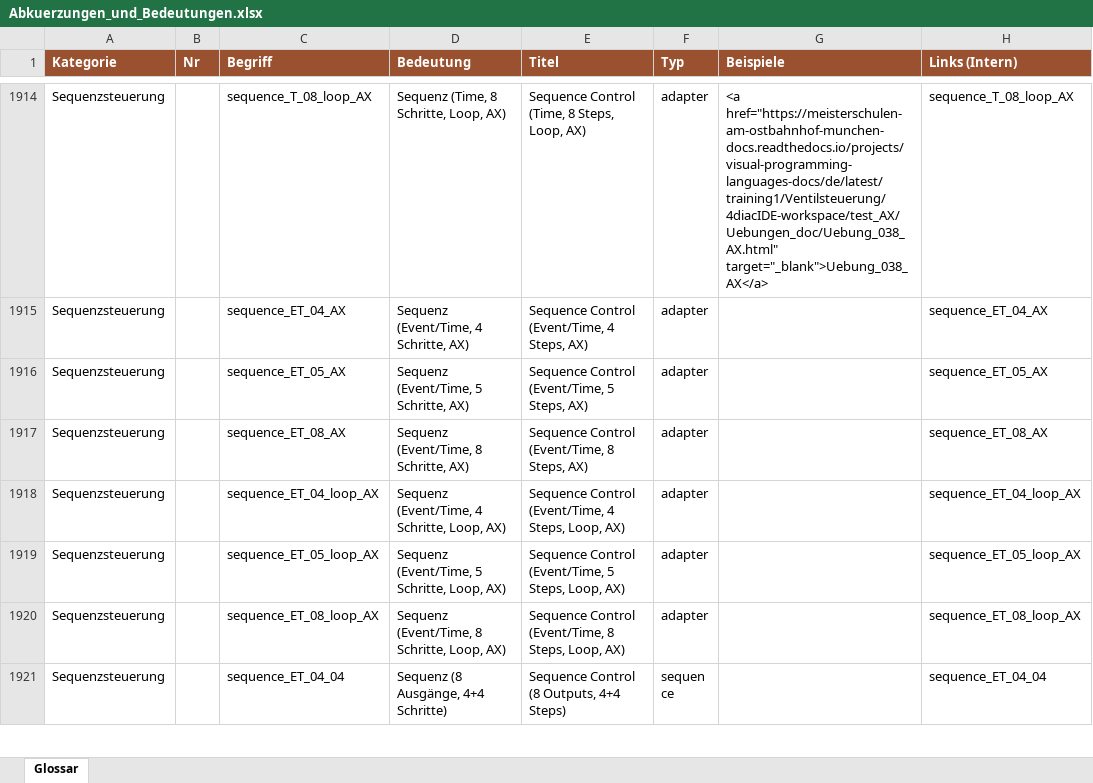
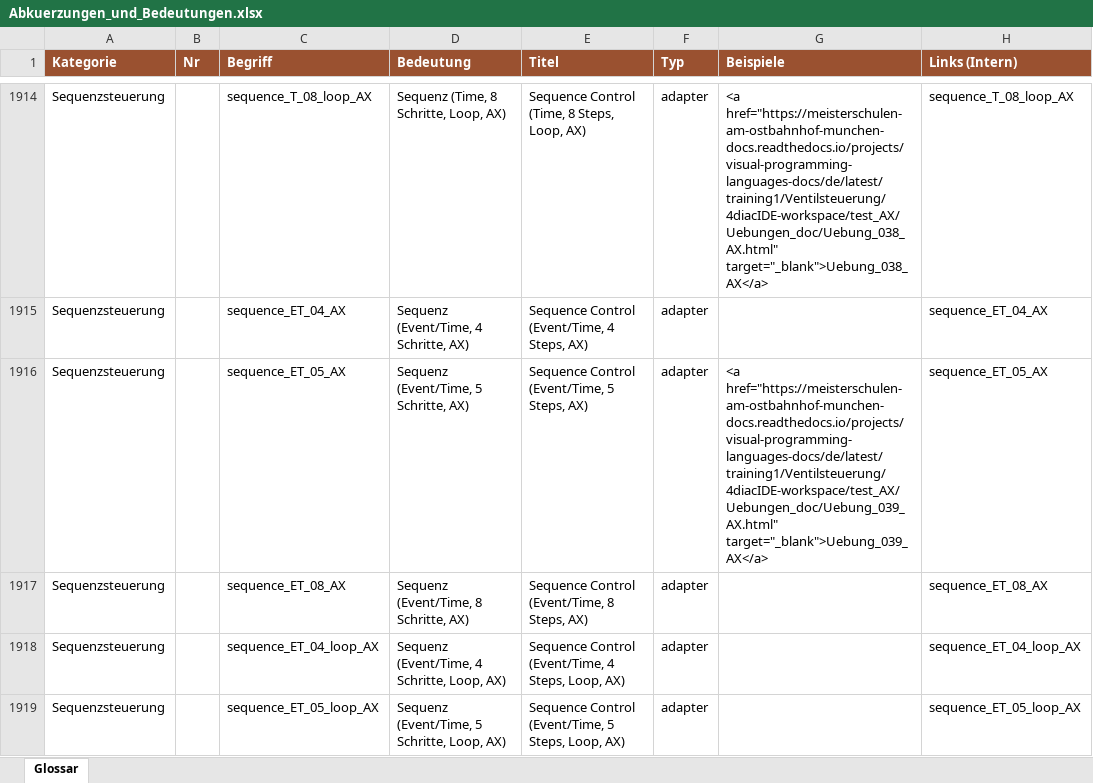
Before and after one commit to Meisterschulen-am-Ostbahnhof-Munchen/visual-programming-languages-docs, an Excel workbook: html/Abkuerzungen_und_Bedeutungen.xlsx, sheet Glossar, drawn as a sheet; only a part is shown, gaps mark what is left out; the shorter side is filled out with more unchanged rows; values as stored, in another font and other column widths than the file's, no borders; the diff covers the shown part only; the diff names each change by its address in the sheet, - before the commit and + after, or states it on an @@ line.

```diff
--- a/html/Abkuerzungen_und_Bedeutungen.xlsx (sheet Glossar)
+++ b/html/Abkuerzungen_und_Bedeutungen.xlsx (sheet Glossar)
-G1916 (Beispiele): (empty)
+G1916 (Beispiele): <a href="https://meisterschulen-am-ostbahnhof-munchen-docs.readthedocs.io/projects/visual-programming-languages-docs/de/latest/training1/Ventilsteuerung/4diacIDE-workspace/test_AX/Uebungen_doc/Uebung_039_AX.html" target="_blank">Uebung_039_AX</a>
```
Also changed, not shown: 27 edited cells elsewhere in this sheet, 4 other files.
